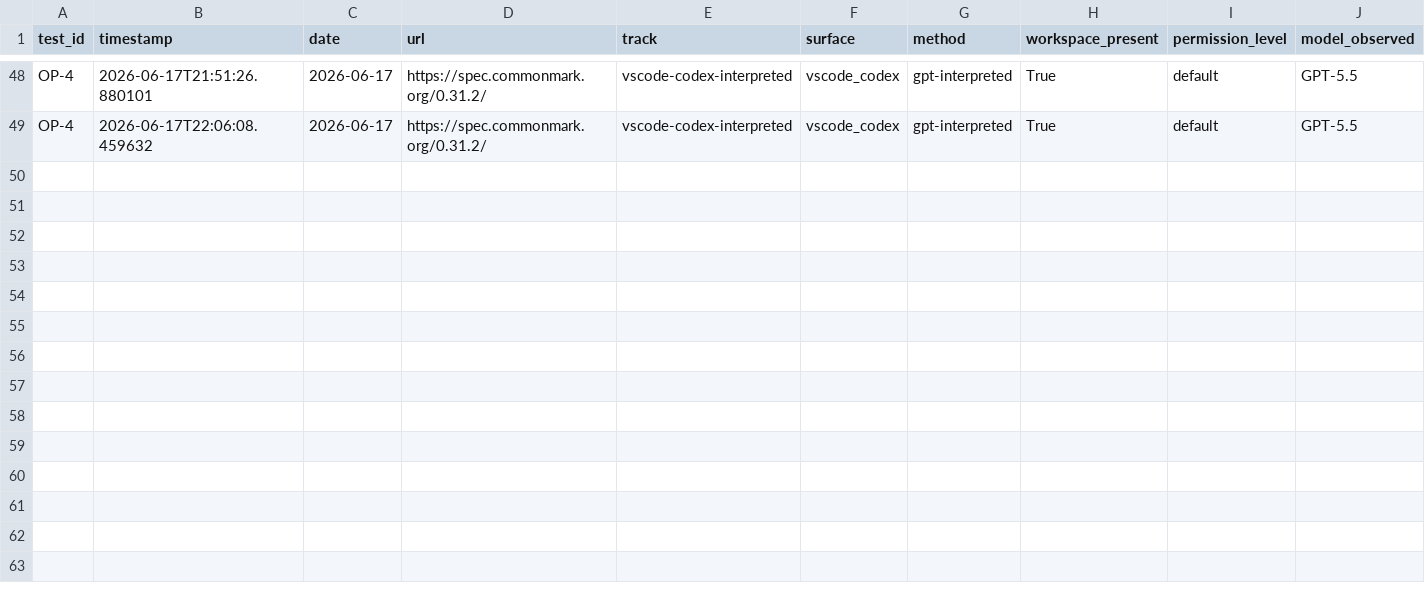
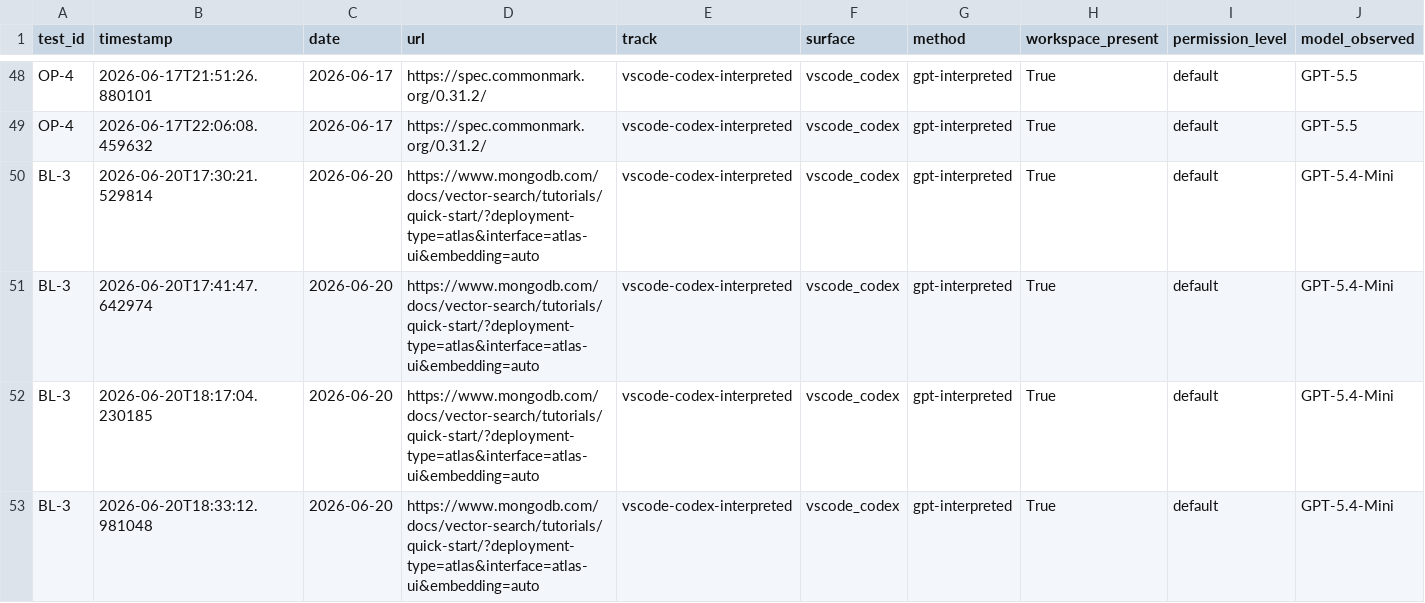
Before and after one commit to rhyannonjoy/agent-ecosystem-testing, a CSV file: open-ai-codex-web-search/results/vscode-codex-interpreted/results.csv, drawn as a sheet; only a part is shown, gaps mark what is left out; rows hold the shown columns only; the diff names each change by its address in the sheet, - before the commit and + after, or states it on an @@ line.

Commit message:
[add] GPT-5.4-Mini results (Issue #200)

```diff
--- a/open-ai-codex-web-search/results/vscode-codex-interpreted/results.csv
+++ b/open-ai-codex-web-search/results/vscode-codex-interpreted/results.csv
+row 50: BL-3 | 2026-06-20T17:30:21.529814 | 2026-06-20 | https://www.mongodb.com/docs/vector-search/tutorials/quick-start/?deployment-type=atlas&interface=atlas-ui&embedding=auto | vscode-codex-interpreted | vscode_codex | gpt-interpreted | True | default | GPT-5.4-Mini
+row 51: BL-3 | 2026-06-20T17:41:47.642974 | 2026-06-20 | https://www.mongodb.com/docs/vector-search/tutorials/quick-start/?deployment-type=atlas&interface=atlas-ui&embedding=auto | vscode-codex-interpreted | vscode_codex | gpt-interpreted | True | default | GPT-5.4-Mini
+row 52: BL-3 | 2026-06-20T18:17:04.230185 | 2026-06-20 | https://www.mongodb.com/docs/vector-search/tutorials/quick-start/?deployment-type=atlas&interface=atlas-ui&embedding=auto | vscode-codex-interpreted | vscode_codex | gpt-interpreted | True | default | GPT-5.4-Mini
+row 53: BL-3 | 2026-06-20T18:33:12.981048 | 2026-06-20 | https://www.mongodb.com/docs/vector-search/tutorials/quick-start/?deployment-type=atlas&interface=atlas-ui&embedding=auto | vscode-codex-interpreted | vscode_codex | gpt-interpreted | True | default | GPT-5.4-Mini
```
